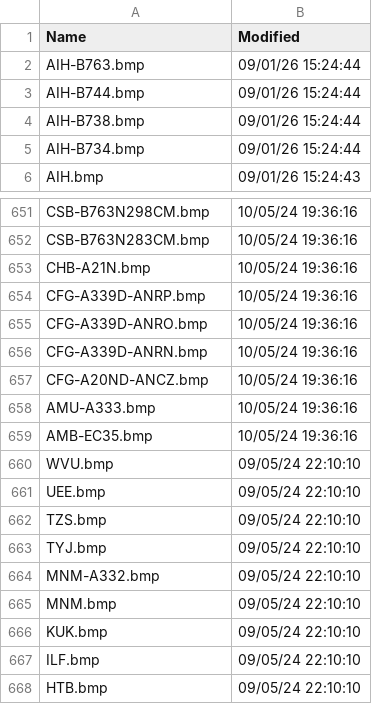
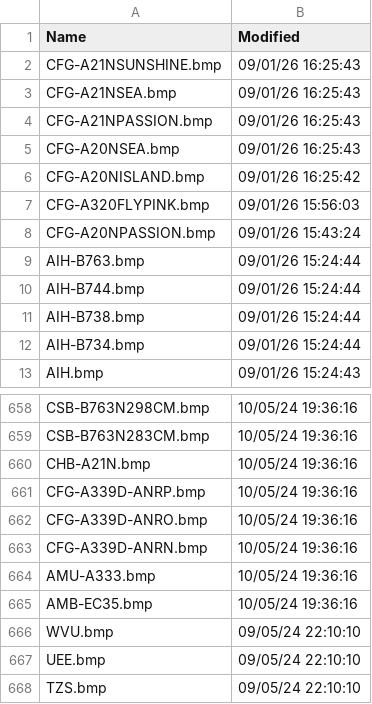
Before and after one commit to rikgale/VRSOperatorFlags, a CSV file: OperatorFlagsList.csv, drawn as a sheet; only a part is shown, gaps mark what is left out; the shorter side is filled out with more unchanged rows; removed rows and columns are numbered as before the commit, all else as after; the diff names each change by its address in the sheet, - before the commit and + after, or states it on an @@ line.

```diff
--- a/OperatorFlagsList.csv
+++ b/OperatorFlagsList.csv
+row 2: CFG-A21NSUNSHINE.bmp | 09/01/26 16:25:43
+row 3: CFG-A21NSEA.bmp | 09/01/26 16:25:43
+row 4: CFG-A21NPASSION.bmp | 09/01/26 16:25:43
+row 5: CFG-A20NSEA.bmp | 09/01/26 16:25:43
+row 6: CFG-A20NISLAND.bmp | 09/01/26 16:25:42
+row 7: CFG-A320FLYPINK.bmp | 09/01/26 15:56:03
+row 8: CFG-A20NPASSION.bmp | 09/01/26 15:43:24
-row 657: CFG-A20ND-ANCZ.bmp | 10/05/24 19:36:16
```
Also changed, not shown: 1 other file.
